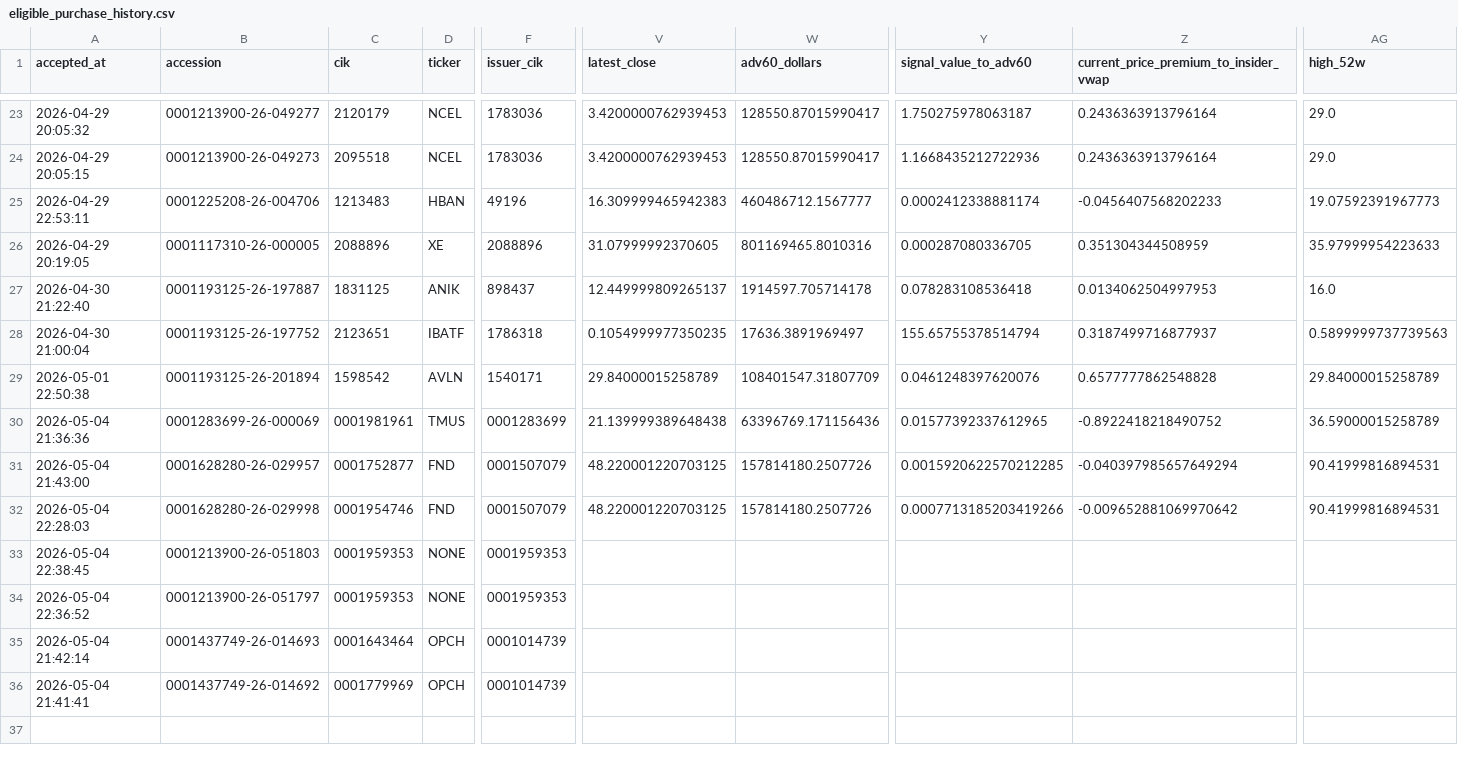
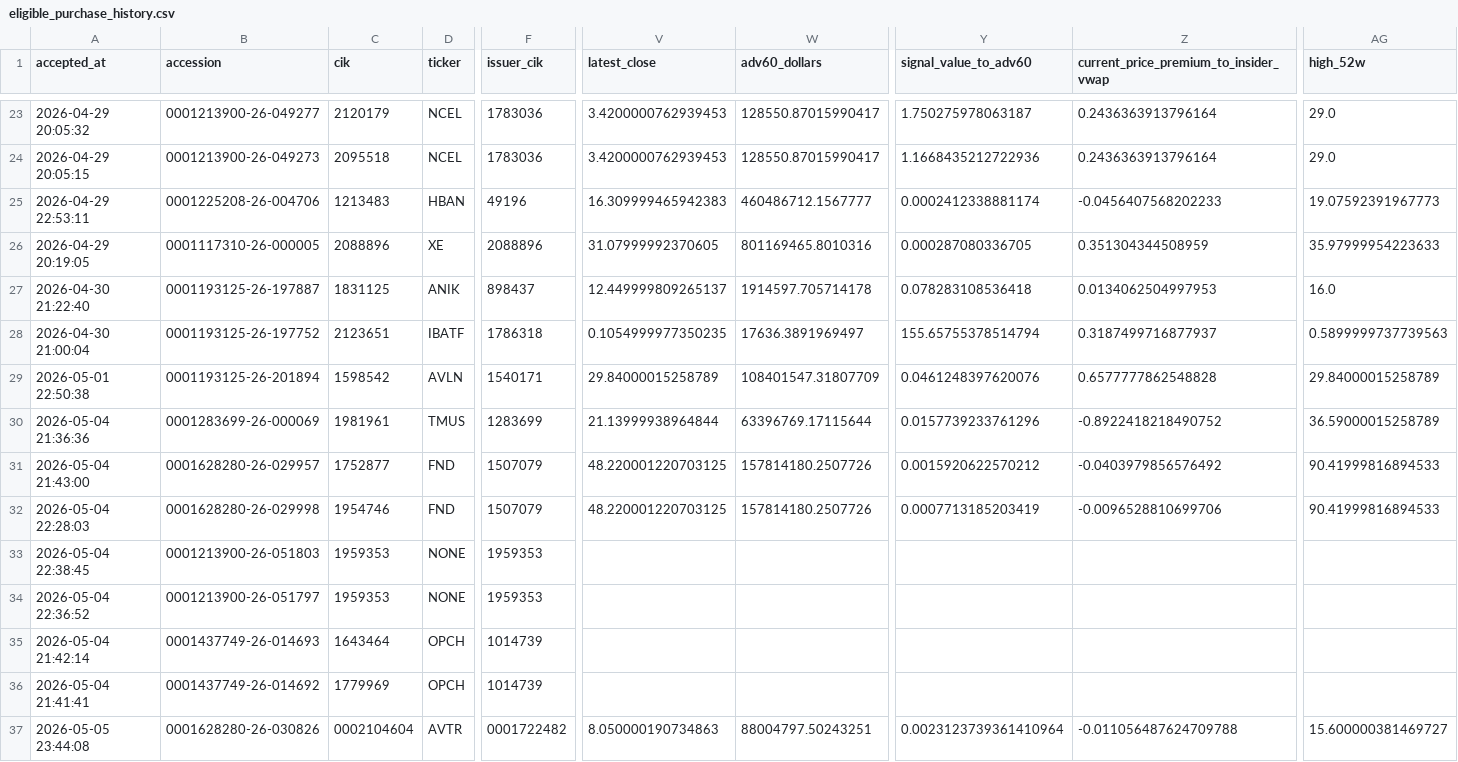
Before and after one commit to mrshu/openinsider-notifier, a CSV file: data/live/sec_daily/eligible_purchase_history.csv, drawn as a sheet; only a part is shown, gaps mark what is left out; rows hold the shown columns only; the diff names each change by its address in the sheet, - before the commit and + after, or states it on an @@ line.

```diff
--- a/data/live/sec_daily/eligible_purchase_history.csv
+++ b/data/live/sec_daily/eligible_purchase_history.csv
-C30 (cik): 0001981961
+C30 (cik): 1981961
-F30 (issuer_cik): 0001283699
+F30 (issuer_cik): 1283699
-V30 (latest_close): 21.139999389648438
+V30 (latest_close): 21.13999938964844
-W30 (adv60_dollars): 63396769.171156436
+W30 (adv60_dollars): 63396769.17115644
-Y30 (signal_value_to_adv60): 0.01577392337612965
+Y30 (signal_value_to_adv60): 0.0157739233761296
-C31 (cik): 0001752877
+C31 (cik): 1752877
-F31:F32 (issuer_cik): 0001507079
+F31:F32 (issuer_cik): 1507079
-Y31 (signal_value_to_adv60): 0.0015920622570212285
+Y31 (signal_value_to_adv60): 0.0015920622570212
-Z31: -0.040397985657649294
+Z31: -0.0403979856576492
-AG31:AG32 (high_52w): 90.41999816894531
+AG31:AG32 (high_52w): 90.41999816894533
-C32 (cik): 0001954746
+C32 (cik): 1954746
-Y32 (signal_value_to_adv60): 0.0007713185203419266
+Y32 (signal_value_to_adv60): 0.0007713185203419
-Z32: -0.009652881069970642
+Z32: -0.0096528810699706
-C33:C34 (cik): 0001959353
+C33:C34 (cik): 1959353
-F33:F34 (issuer_cik): 0001959353
+F33:F34 (issuer_cik): 1959353
-C35 (cik): 0001643464
+C35 (cik): 1643464
-F35:F36 (issuer_cik): 0001014739
+F35:F36 (issuer_cik): 1014739
-C36 (cik): 0001779969
+C36 (cik): 1779969
+row 37: 2026-05-05 23:44:08 | 0001628280-26-030826 | 0002104604 | AVTR | 0001722482 | 8.050000190734863 | 88004797.50243251 | 0.0023123739361410964 | -0.011056487624709788 | 15.600000381469727
```
Also changed, not shown: data/live/sec_daily/dropped_transactions_latest.csv, data/live/sec_daily/filings_manifest_latest.csv, 12 other files.
